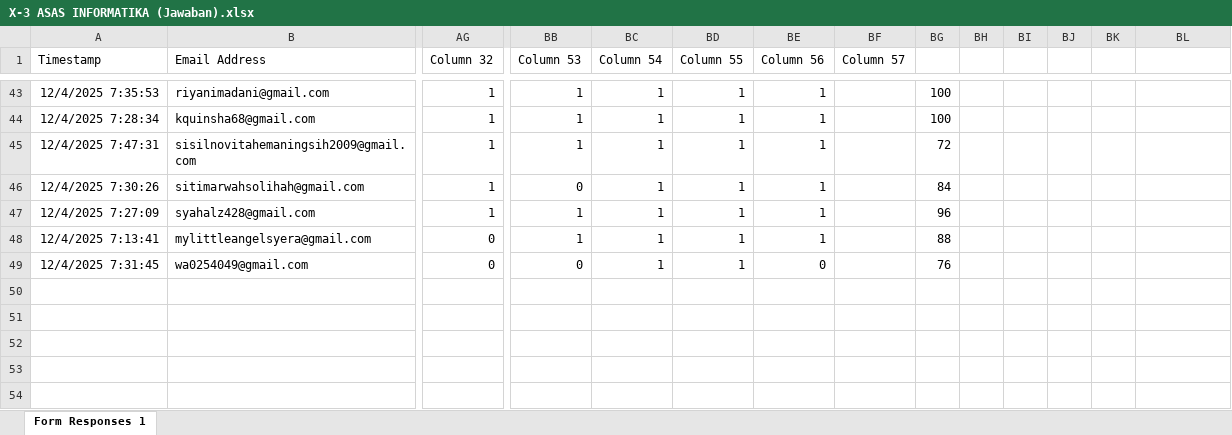
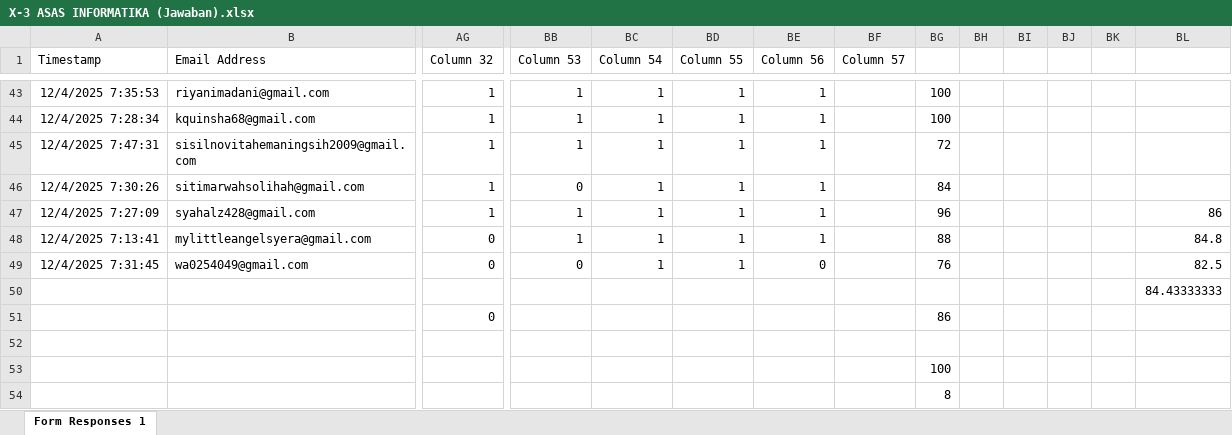
Before and after one commit to natedekaka/proses-belajar-2025-2026, an Excel workbook: Nilai PTS dan ASAS Ganjil 2025-2026/Olah Nilai ASAS/X ASAS/X-3 ASAS INFORMATIKA (Jawaban).xlsx, sheet Form Responses 1, drawn as a sheet; only a part is shown, gaps mark what is left out; values as stored, in another font and other column widths than the file's, no borders; charts and pictures and table styles not drawn; rows hold the shown columns only; the diff names each change by its address in the sheet, - before the commit and + after, or states it on an @@ line.

Commit message:
update nilai

```diff
--- a/Nilai PTS dan ASAS Ganjil 2025-2026/Olah Nilai ASAS/X ASAS/X-3 ASAS INFORMATIKA (Jawaban).xlsx (sheet Form Responses 1)
+++ b/Nilai PTS dan ASAS Ganjil 2025-2026/Olah Nilai ASAS/X ASAS/X-3 ASAS INFORMATIKA (Jawaban).xlsx (sheet Form Responses 1)
-BL47: (empty)
+BL47: 86
-BL48: (empty)
+BL48: 84.8
-BL49: (empty)
+BL49: 82.5
-BL50: (empty)
+BL50: 84.43333333
+row 51:  |  | 0 |  |  |  |  |  | 86
+row 52: (empty)
+row 53:  |  |  |  |  |  |  |  | 100
+row 54:  |  |  |  |  |  |  |  | 8
```
Also changed, not shown: charts or pictures, Nilai PTS dan ASAS Ganjil 2025-2026/Olah Nilai ASAS/X ASAS/X-1 ASAS INFORMATIKA (Jawaban).xlsx, Nilai PTS dan ASAS Ganjil 2025-2026/Olah Nilai ASAS/X ASAS/X-2 ASAS INFORMATIKA (Jawaban).xlsx, 12 other files.
